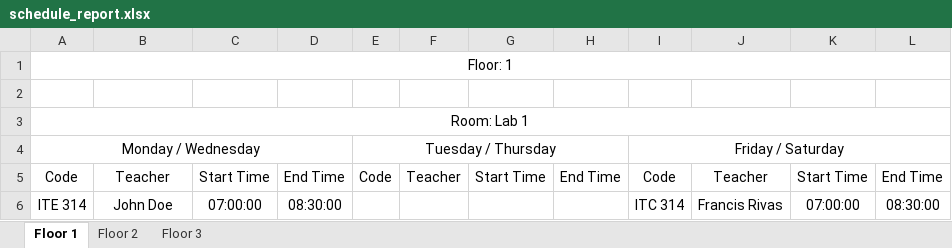
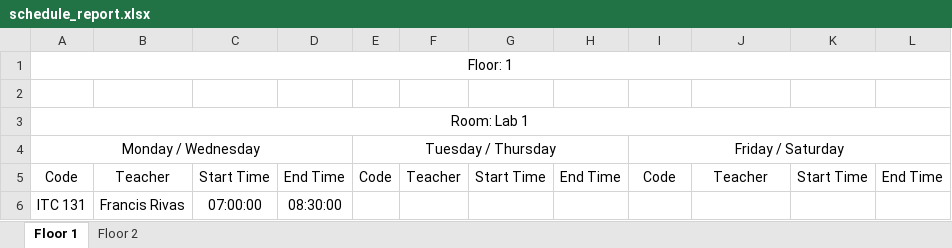
Before and after one commit to arjaBALL/roomasm, an Excel workbook: admin/output/schedule_report.xlsx, sheet Floor 1, drawn as a sheet; values as stored, in another font and other column widths than the file's, no borders; removed rows and columns are numbered as before the commit, all else as after; the diff names each change by its address in the sheet, - before the commit and + after, or states it on an @@ line.

```diff
--- a/admin/output/schedule_report.xlsx (sheet Floor 1)
+++ b/admin/output/schedule_report.xlsx (sheet Floor 1)
-sheet tab: Floor 3
-row 6: ITE 314 | John Doe | 07:00:00 | 08:30:00 |  |  |  |  | ITC 314 | Francis Rivas | 07:00:00 | 08:30:00
+row 6: ITC 131 | Francis Rivas | 07:00:00 | 08:30:00
```
Also changed, not shown: sheet Floor 2, 8 other files.
